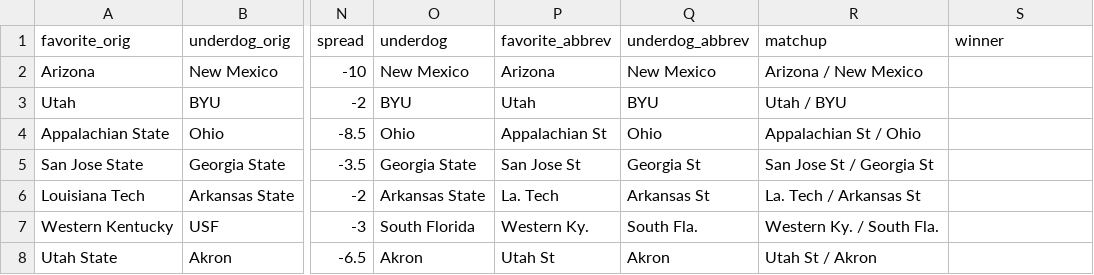
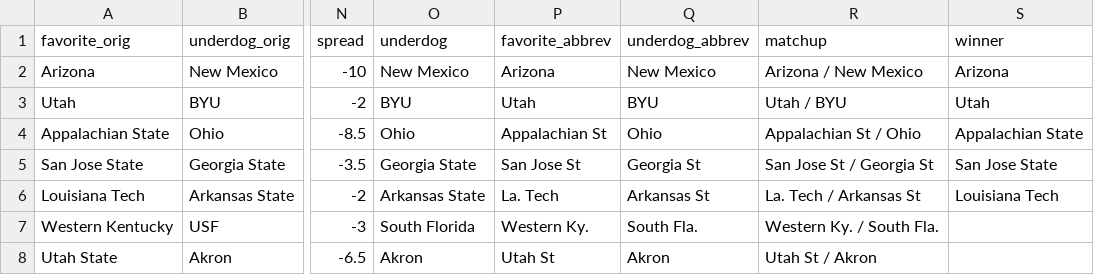
Before and after one commit to rjmorris/bowl_pickem, a TSV file: 2015/data/games.tsv, drawn as a sheet; only a part is shown, gaps mark what is left out; the diff names each change by its address in the sheet, - before the commit and + after, or states it on an @@ line.

Commit message:
Updated game data with latest results.

```diff
--- a/2015/data/games.tsv
+++ b/2015/data/games.tsv
-S2 (winner): (empty)
+S2 (winner): Arizona
-S3 (winner): (empty)
+S3 (winner): Utah
-S4 (winner): (empty)
+S4 (winner): Appalachian State
-S5 (winner): (empty)
+S5 (winner): San Jose State
-S6 (winner): (empty)
+S6 (winner): Louisiana Tech
```
